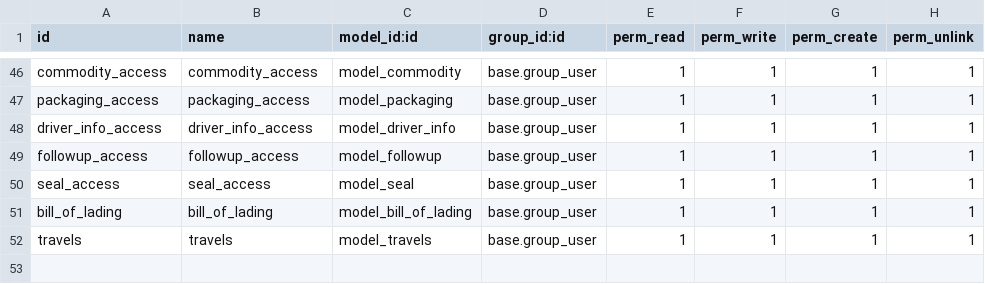
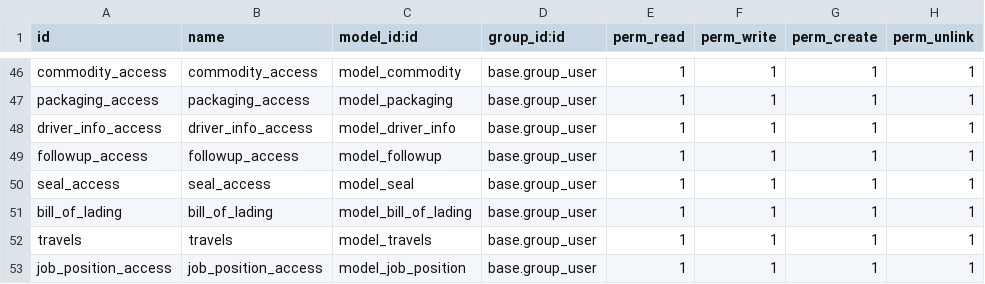
Before and after one commit to royalline1/royalline-addons, a CSV file: base_enh/security/ir.model.access.csv, drawn as a sheet; only a part is shown, gaps mark what is left out; the diff names each change by its address in the sheet, - before the commit and + after, or states it on an @@ line.

Commit message:
[Add job position at contact kanban]

```diff
--- a/base_enh/security/ir.model.access.csv
+++ b/base_enh/security/ir.model.access.csv
+row 53: job_position_access | job_position_access | model_job_position | base.group_user | 1 | 1 | 1 | 1
```
Also changed, not shown: 7 other files.
